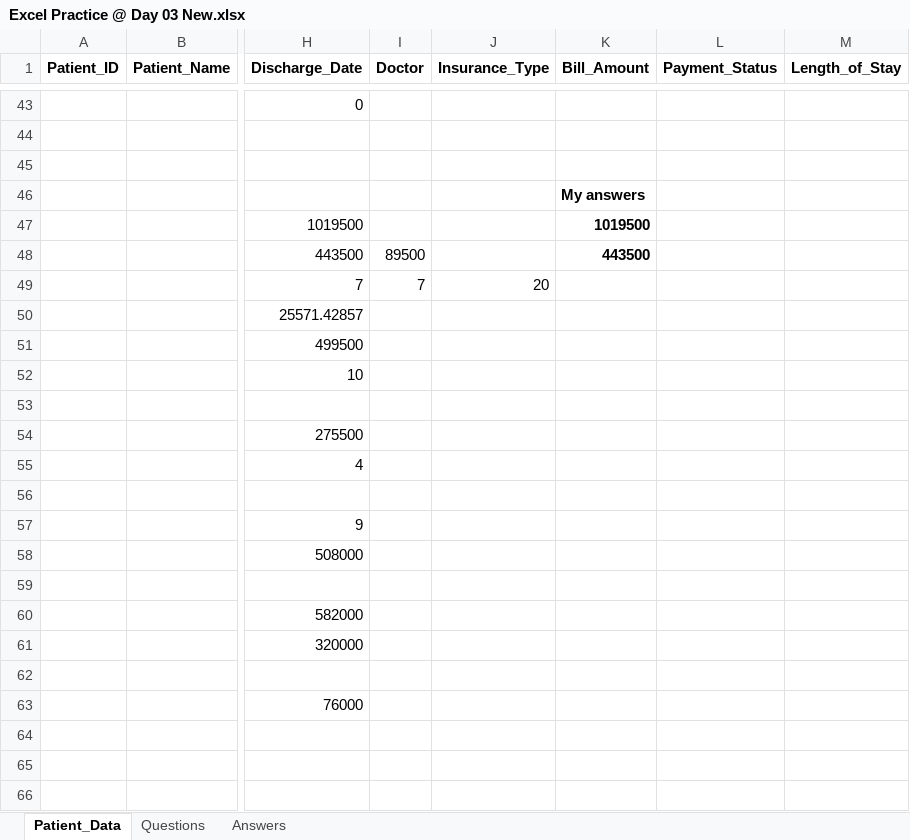
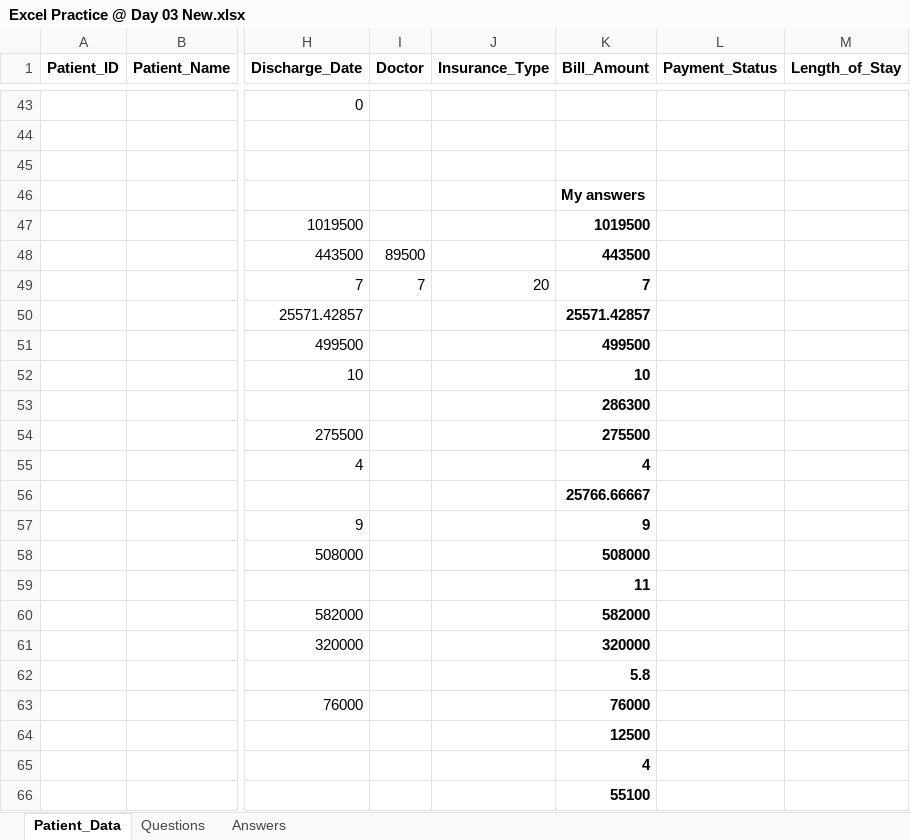
Before and after one commit to Bhanunani021/DA-HYD-026-Excel, an Excel workbook: Excel Practice @ Day 03 New.xlsx, sheet Patient_Data, drawn as a sheet; only a part is shown, gaps mark what is left out; values as stored, in another font and other column widths than the file's, no borders; the diff names each change by its address in the sheet, - before the commit and + after, or states it on an @@ line.

Commit message:
Logical And Conditional Functions

```diff
--- a/Excel Practice @ Day 03 New.xlsx (sheet Patient_Data)
+++ b/Excel Practice @ Day 03 New.xlsx (sheet Patient_Data)
-K49 (Bill_Amount): (empty)
+K49 (Bill_Amount): 7
-K50 (Bill_Amount): (empty)
+K50 (Bill_Amount): 25571.42857
-K51 (Bill_Amount): (empty)
+K51 (Bill_Amount): 499500
-K52 (Bill_Amount): (empty)
+K52 (Bill_Amount): 10
-K53 (Bill_Amount): (empty)
+K53 (Bill_Amount): 286300
-K54 (Bill_Amount): (empty)
+K54 (Bill_Amount): 275500
-K55 (Bill_Amount): (empty)
+K55 (Bill_Amount): 4
-K56 (Bill_Amount): (empty)
+K56 (Bill_Amount): 25766.66667
-K57 (Bill_Amount): (empty)
+K57 (Bill_Amount): 9
-K58 (Bill_Amount): (empty)
+K58 (Bill_Amount): 508000
-K59 (Bill_Amount): (empty)
+K59 (Bill_Amount): 11
-K60 (Bill_Amount): (empty)
+K60 (Bill_Amount): 582000
-K61 (Bill_Amount): (empty)
+K61 (Bill_Amount): 320000
-K62 (Bill_Amount): (empty)
+K62 (Bill_Amount): 5.8
-K63 (Bill_Amount): (empty)
+K63 (Bill_Amount): 76000
-K64 (Bill_Amount): (empty)
+K64 (Bill_Amount): 12500
-K65 (Bill_Amount): (empty)
+K65 (Bill_Amount): 4
-K66 (Bill_Amount): (empty)
+K66 (Bill_Amount): 55100
```
